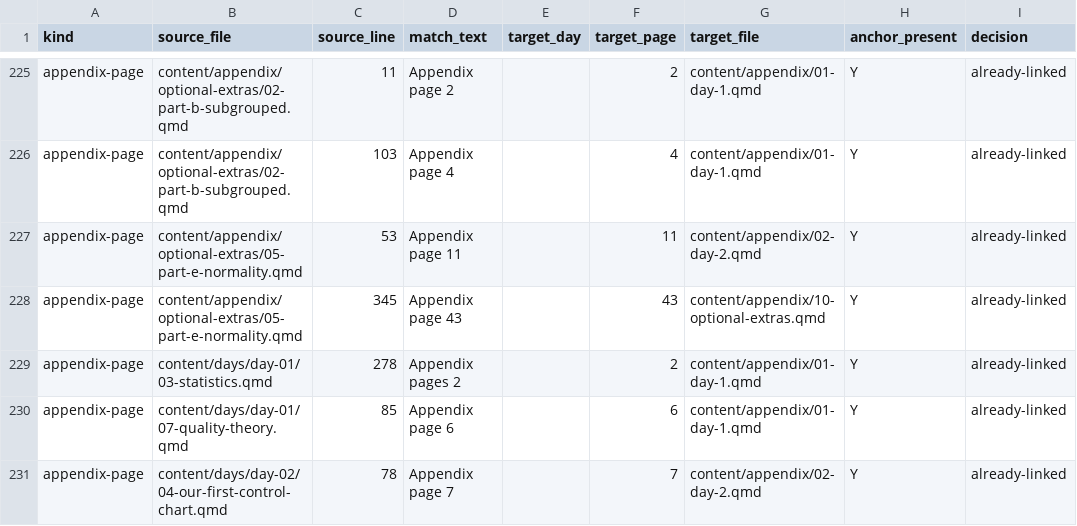
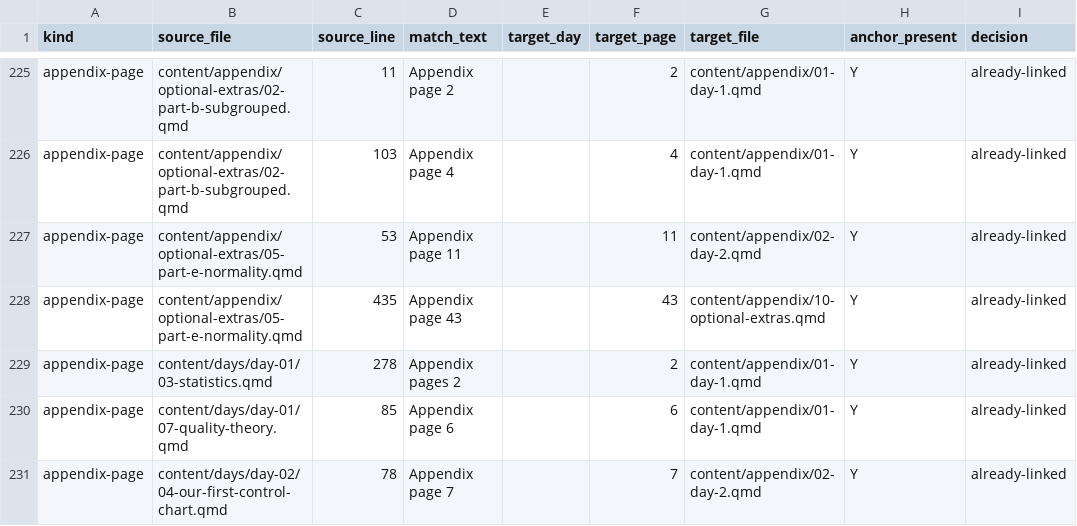
Before and after one commit to lddurbin/twelve_days_to_deming, a CSV file: workflow/inter-day-refs.csv, drawn as a sheet; only a part is shown, gaps mark what is left out; the diff names each change by its address in the sheet, - before the commit and + after, or states it on an @@ line.

```diff
--- a/workflow/inter-day-refs.csv
+++ b/workflow/inter-day-refs.csv
-C228 (source_line): 345
+C228 (source_line): 435
```
Also changed, not shown: 5 other files.
